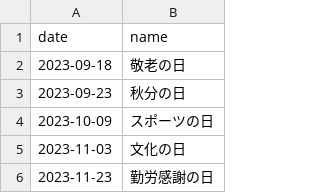
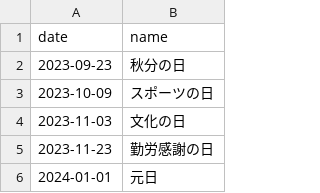
Before and after one commit to sasaplus1/japanese-public-holidays, a CSV file: mini.csv, drawn as a sheet; only a part is shown; the shorter side is filled out with more unchanged rows; the diff names each change by its address in the sheet, - before the commit and + after, or states it on an @@ line.

```diff
--- a/mini.csv
+++ b/mini.csv
-row 2: 2023-09-18 | 敬老の日
```
Also changed, not shown: mini.tsv, 8 other files.
